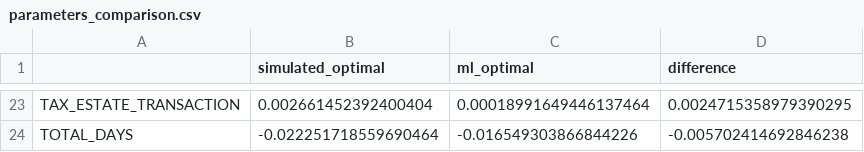
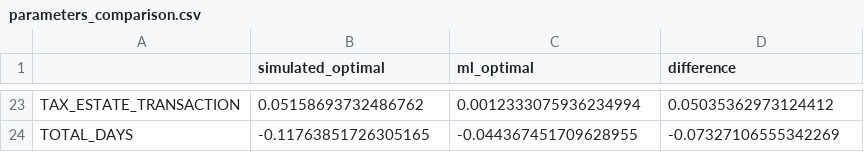
Before and after one commit to BAFurtado/MLsimulatesABMtowardsPolicy_outdated, a CSV file: pre_processed_data/parameters_comparison.csv, drawn as a sheet; only a part is shown, gaps mark what is left out; the diff covers the shown part only; the diff names each change by its address in the sheet, - before the commit and + after, or states it on an @@ line.

```diff
--- a/pre_processed_data/parameters_comparison.csv
+++ b/pre_processed_data/parameters_comparison.csv
-B23 (simulated_optimal): 0.002661452392400404
+B23 (simulated_optimal): 0.05158693732486762
-C23 (ml_optimal): 0.00018991649446137464
+C23 (ml_optimal): 0.0012333075936234994
-D23 (difference): 0.0024715358979390295
+D23 (difference): 0.05035362973124412
-B24 (simulated_optimal): -0.022251718559690464
+B24 (simulated_optimal): -0.11763851726305165
-C24 (ml_optimal): -0.016549303866844226
+C24 (ml_optimal): -0.044367451709628955
-D24 (difference): -0.005702414692846238
+D24 (difference): -0.07327106555342269
```
Also changed, not shown: 62 edited cells elsewhere in this file, 4 other files.
